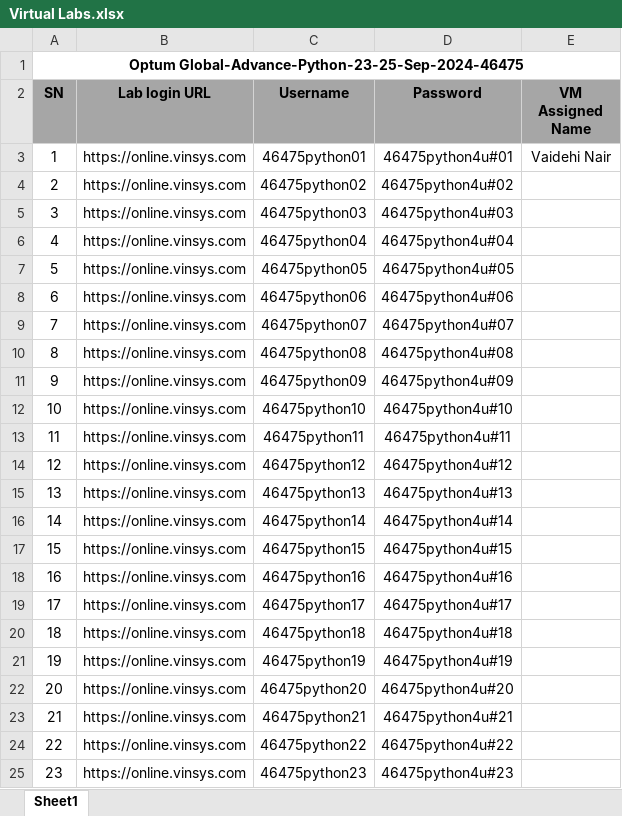
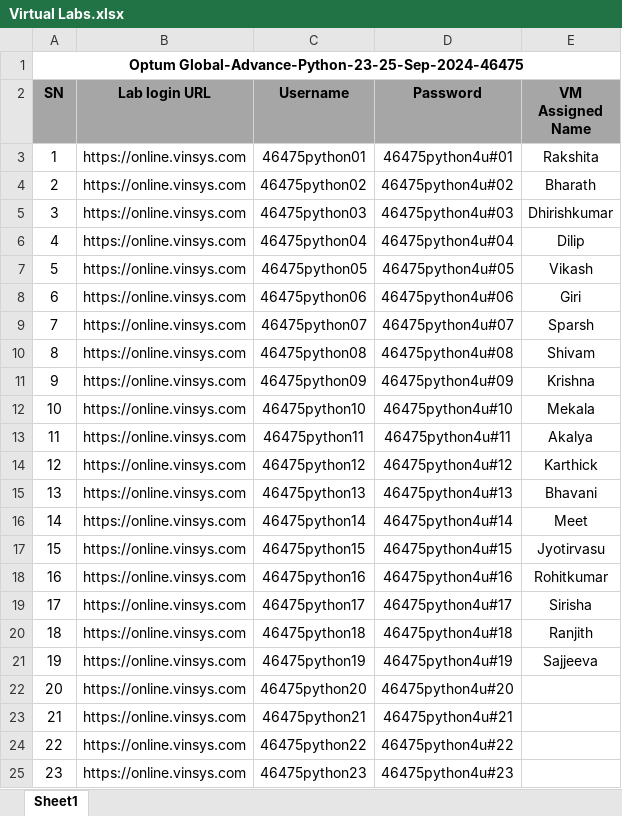
Before and after one commit to knowledge-corner/Optum-Global_Sept_24, an Excel workbook: Virtual Labs.xlsx, sheet Sheet1, drawn as a sheet; only a part is shown; values as stored, in another font and other column widths than the file's, no borders; the diff names each change by its address in the sheet, - before the commit and + after, or states it on an @@ line.

Commit message:
Update Virtual Labs.xlsx

```diff
--- a/Virtual Labs.xlsx (sheet Sheet1)
+++ b/Virtual Labs.xlsx (sheet Sheet1)
-E3 (VM Assigned Name): Vaidehi Nair
+E3 (VM Assigned Name): Rakshita
-E4 (VM Assigned Name): (empty)
+E4 (VM Assigned Name): Bharath
-E5 (VM Assigned Name): (empty)
+E5 (VM Assigned Name): Dhirishkumar
-E6 (VM Assigned Name): (empty)
+E6 (VM Assigned Name): Dilip
-E7 (VM Assigned Name): (empty)
+E7 (VM Assigned Name): Vikash
-E8 (VM Assigned Name): (empty)
+E8 (VM Assigned Name): Giri
-E9 (VM Assigned Name): (empty)
+E9 (VM Assigned Name): Sparsh
-E10 (VM Assigned Name): (empty)
+E10 (VM Assigned Name): Shivam
-E11 (VM Assigned Name): (empty)
+E11 (VM Assigned Name): Krishna
-E12 (VM Assigned Name): (empty)
+E12 (VM Assigned Name): Mekala
-E13 (VM Assigned Name): (empty)
+E13 (VM Assigned Name): Akalya
-E14 (VM Assigned Name): (empty)
+E14 (VM Assigned Name): Karthick
-E15 (VM Assigned Name): (empty)
+E15 (VM Assigned Name): Bhavani
-E16 (VM Assigned Name): (empty)
+E16 (VM Assigned Name): Meet
-E17 (VM Assigned Name): (empty)
+E17 (VM Assigned Name): Jyotirvasu
-E18 (VM Assigned Name): (empty)
+E18 (VM Assigned Name): Rohitkumar
-E19 (VM Assigned Name): (empty)
+E19 (VM Assigned Name): Sirisha
-E20 (VM Assigned Name): (empty)
+E20 (VM Assigned Name): Ranjith
-E21 (VM Assigned Name): (empty)
+E21 (VM Assigned Name): Sajjeeva
```
